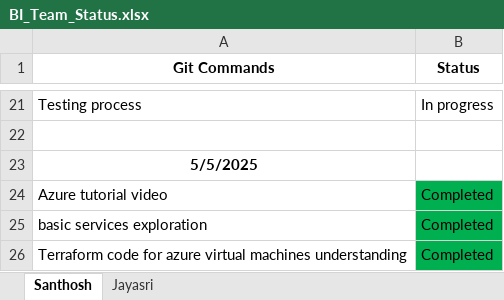
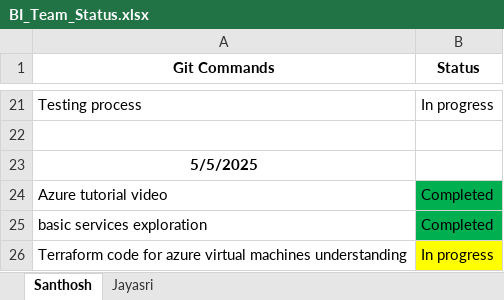
Before and after one commit to Santhoshmaganti/Squard_BI_Status, an Excel workbook: BI_Team_Status.xlsx, sheet Santhosh, drawn as a sheet; only a part is shown, gaps mark what is left out; values as stored, in another font and other column widths than the file's, no borders; the diff names each change by its address in the sheet, - before the commit and + after, or states it on an @@ line.

Commit message:
modifed 05-05

```diff
--- a/BI_Team_Status.xlsx (sheet Santhosh)
+++ b/BI_Team_Status.xlsx (sheet Santhosh)
-B26 (Status): Completed
+B26 (Status): In progress
-B26 fill: #00B050
+B26 fill: #FFFF00
```
